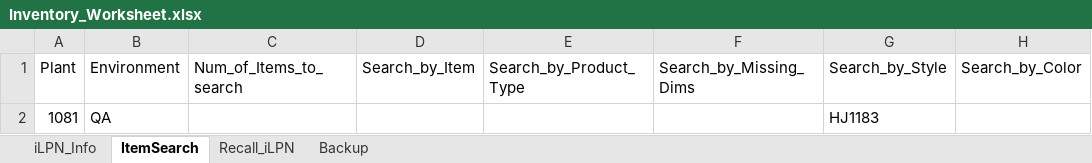
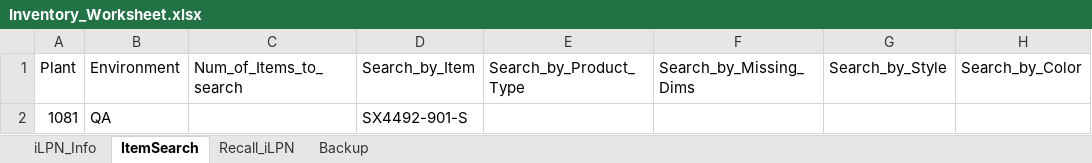
Before and after one commit to Vino0585/Nike, an Excel workbook: J30/Input_files/Inventory_Worksheet.xlsx, sheet ItemSearch, drawn as a sheet; values as stored, in another font and other column widths than the file's, no borders; the diff names each change by its address in the sheet, - before the commit and + after, or states it on an @@ line.

```diff
--- a/J30/Input_files/Inventory_Worksheet.xlsx (sheet ItemSearch)
+++ b/J30/Input_files/Inventory_Worksheet.xlsx (sheet ItemSearch)
-D2 (Search_by_Item): (empty)
+D2 (Search_by_Item): SX4492-901-S
-G2 (Search_by_Style): HJ1183
+G2 (Search_by_Style): (empty)
```
Also changed, not shown: J30/Input_files/Outbound_Worksheet.xlsx, J30/Input_files/WorkSheet.xlsx, 6 other files.
